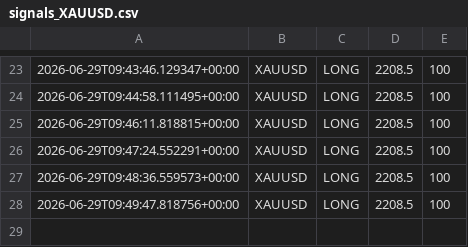
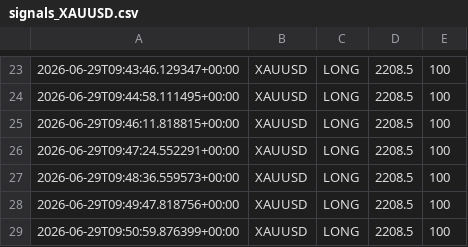
Before and after one commit to Ajay-NooB143/exchange_gateway, a CSV file: logs/signals_XAUUSD.csv, drawn as a sheet; only a part is shown, gaps mark what is left out; the diff names each change by its address in the sheet, - before the commit and + after, or states it on an @@ line.

```diff
--- a/logs/signals_XAUUSD.csv
+++ b/logs/signals_XAUUSD.csv
+row 29: 2026-06-29T09:50:59.876399+00:00 | XAUUSD | LONG | 2208.5 | 100
```
Also changed, not shown: logs/pipeline_log.csv, 3 other files.
